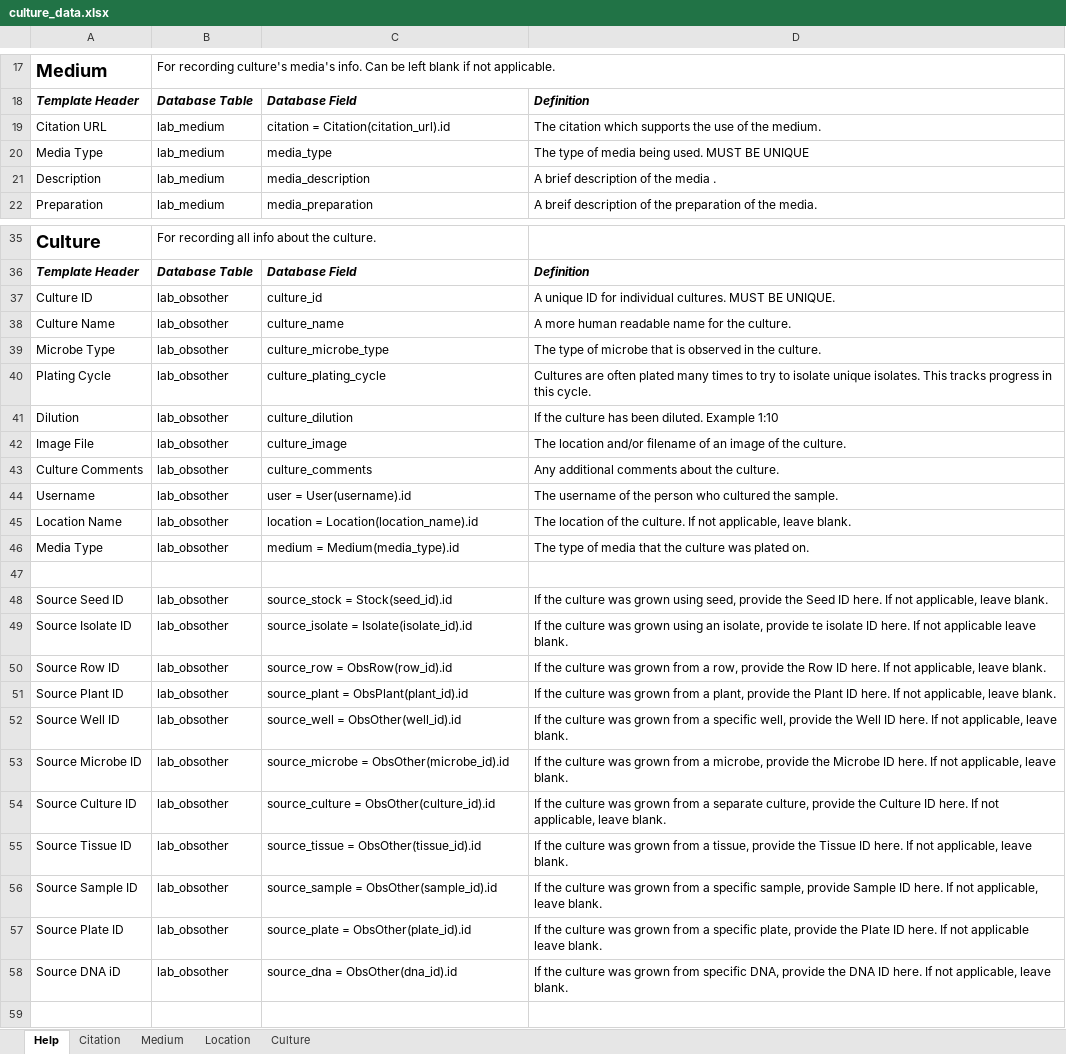
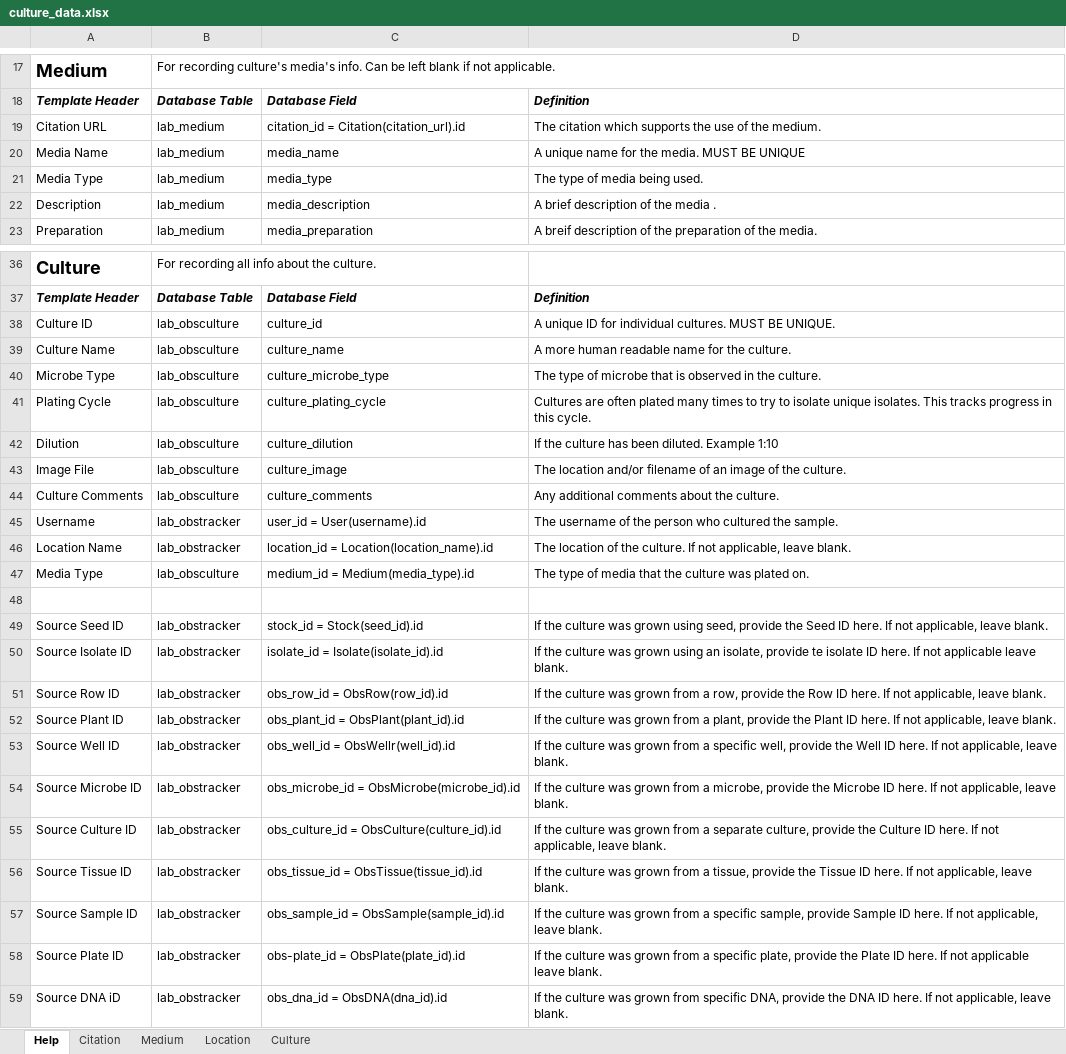
Before and after one commit to slin63/django_NelsonDB, an Excel workbook: media/culture_data.xlsx, sheet Help, drawn as a sheet; only a part is shown, gaps mark what is left out; values as stored, in another font and other column widths than the file's, no borders; addresses are those after the commit; the diff covers the shown part only; the diff names each change by its address in the sheet, - before the commit and + after, or states it on an @@ line.

Commit message:
added culture data browsing functinos

```diff
--- a/media/culture_data.xlsx (sheet Help)
+++ b/media/culture_data.xlsx (sheet Help)
-C19: citation = Citation(citation_url).id
+C19: citation_id = Citation(citation_url).id
+row 20: Media Name | lab_medium | media_name | A unique name for the media. MUST BE UNIQUE
-D21: The type of media being used. MUST BE UNIQUE
+D21: The type of media being used.
-B38:B44: lab_obsother
+B38:B44: lab_obsculture
-B45:B46: lab_obsother
+B45:B46: lab_obstracker
-C45: user = User(username).id
+C45: user_id = User(username).id
-C46: location = Location(location_name).id
+C46: location_id = Location(location_name).id
-B47: lab_obsother
+B47: lab_obsculture
-C47: medium = Medium(media_type).id
+C47: medium_id = Medium(media_type).id
-B49:B59: lab_obsother
+B49:B59: lab_obstracker
-C49: source_stock = Stock(seed_id).id
+C49: stock_id = Stock(seed_id).id
-C50: source_isolate = Isolate(isolate_id).id
+C50: isolate_id = Isolate(isolate_id).id
-C51: source_row = ObsRow(row_id).id
+C51: obs_row_id = ObsRow(row_id).id
-C52: source_plant = ObsPlant(plant_id).id
+C52: obs_plant_id = ObsPlant(plant_id).id
-C53: source_well = ObsOther(well_id).id
+C53: obs_well_id = ObsWellr(well_id).id
-C54: source_microbe = ObsOther(microbe_id).id
+C54: obs_microbe_id = ObsMicrobe(microbe_id).id
-C55: source_culture = ObsOther(culture_id).id
+C55: obs_culture_id = ObsCulture(culture_id).id
-C56: source_tissue = ObsOther(tissue_id).id
+C56: obs_tissue_id = ObsTissue(tissue_id).id
-C57: source_sample = ObsOther(sample_id).id
+C57: obs_sample_id = ObsSample(sample_id).id
-C58: source_plate = ObsOther(plate_id).id
+C58: obs-plate_id = ObsPlate(plate_id).id
-C59: source_dna = ObsOther(dna_id).id
+C59: obs_dna_id = ObsDNA(dna_id).id
```
Also changed, not shown: 1 edited cell elsewhere in this sheet, sheet Medium, sheet Citation, sheet Location, sheet Culture, media/environment_data.xlsx, media/measurement_data.xlsx, 21 other files.
